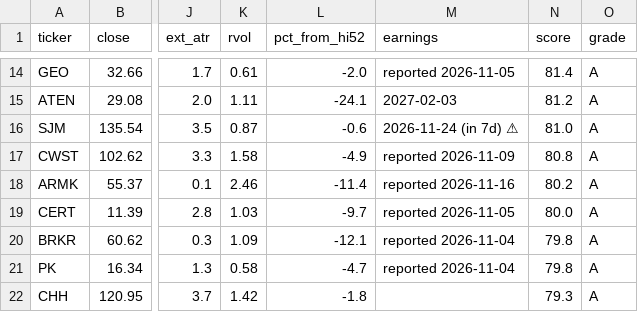
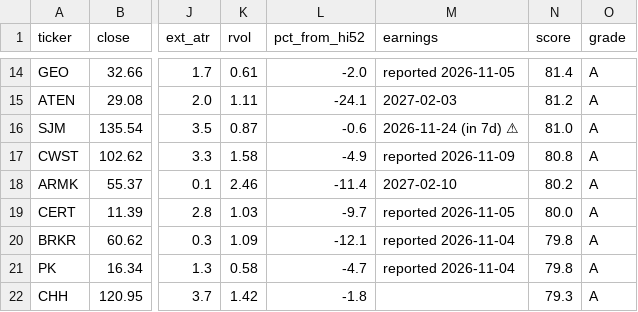
Before and after one commit to somashekarpoojahs/Stocks, a CSV file: scans/2026-11-16/longs_2026-11-16.csv, drawn as a sheet; only a part is shown, gaps mark what is left out; the diff names each change by its address in the sheet, - before the commit and + after, or states it on an @@ line.

```diff
--- a/scans/2026-11-16/longs_2026-11-16.csv
+++ b/scans/2026-11-16/longs_2026-11-16.csv
-M18 (earnings): reported 2026-11-16
+M18 (earnings): 2027-02-10
```
Also changed, not shown: scans/2026-11-16/restart_watch_2026-11-16.csv, scans/2026-11-16/watch_2026-11-16.csv, 7 other files.
